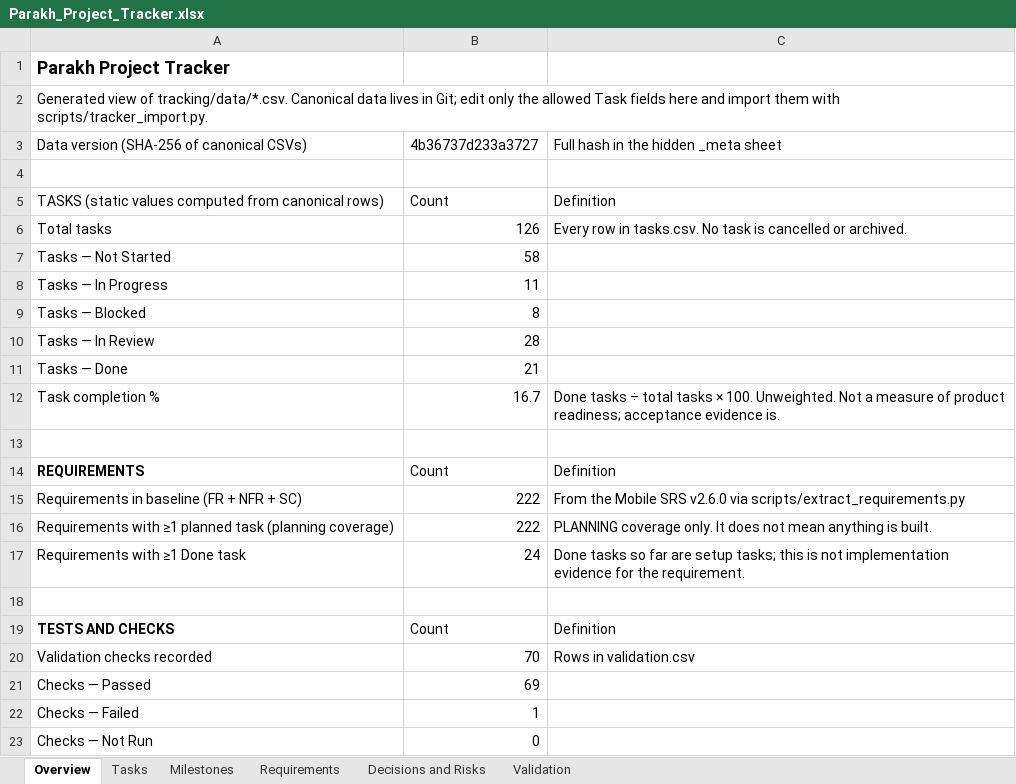
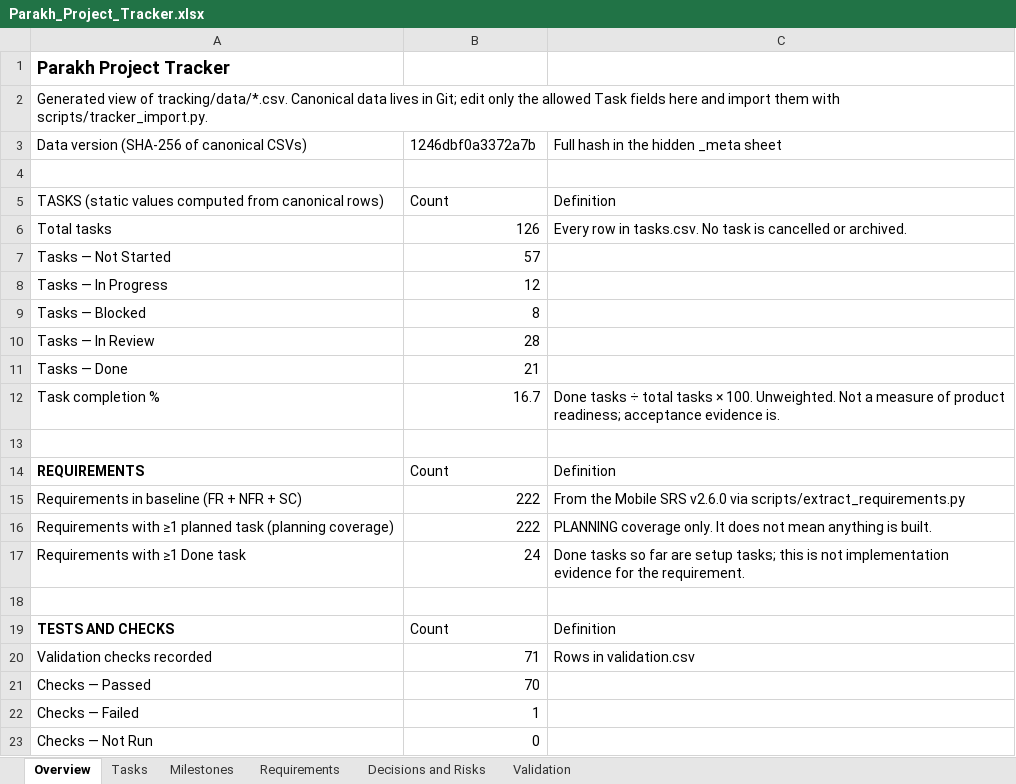
Before and after one commit to hassanjalal789/parakh-civic-tech, an Excel workbook: tracking/Parakh_Project_Tracker.xlsx, sheet Overview, drawn as a sheet; only a part is shown; values as stored, in another font and other column widths than the file's, no borders; the diff names each change by its address in the sheet, - before the commit and + after, or states it on an @@ line.

```diff
--- a/tracking/Parakh_Project_Tracker.xlsx (sheet Overview)
+++ b/tracking/Parakh_Project_Tracker.xlsx (sheet Overview)
-B3: 4b36737d233a3727
+B3: 1246dbf0a3372a7b
-B7: 58
+B7: 57
-B8: 11
+B8: 12
-B20: 70
+B20: 71
-B21: 69
+B21: 70
```
Also changed, not shown: sheet Validation, sheet Tasks, 13 other files.
